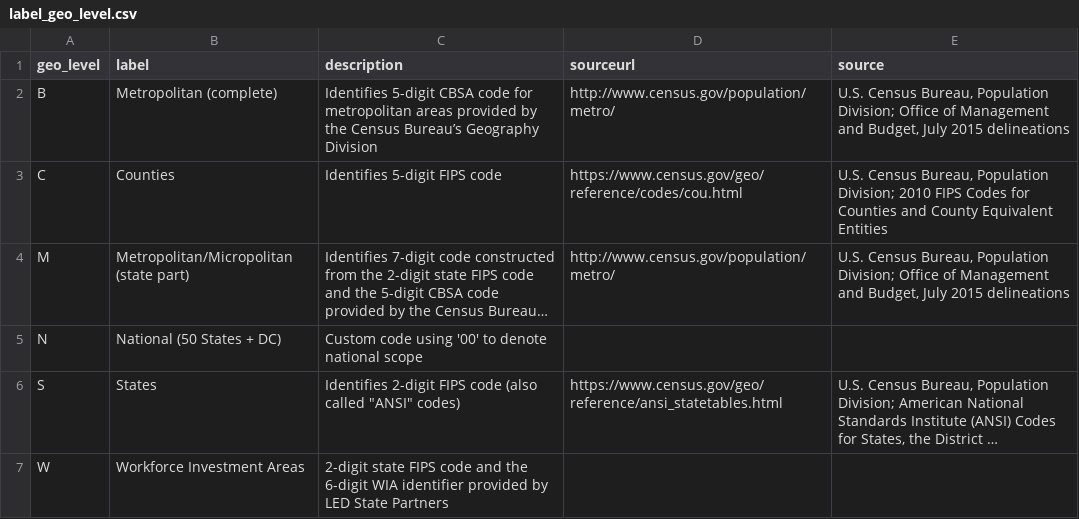
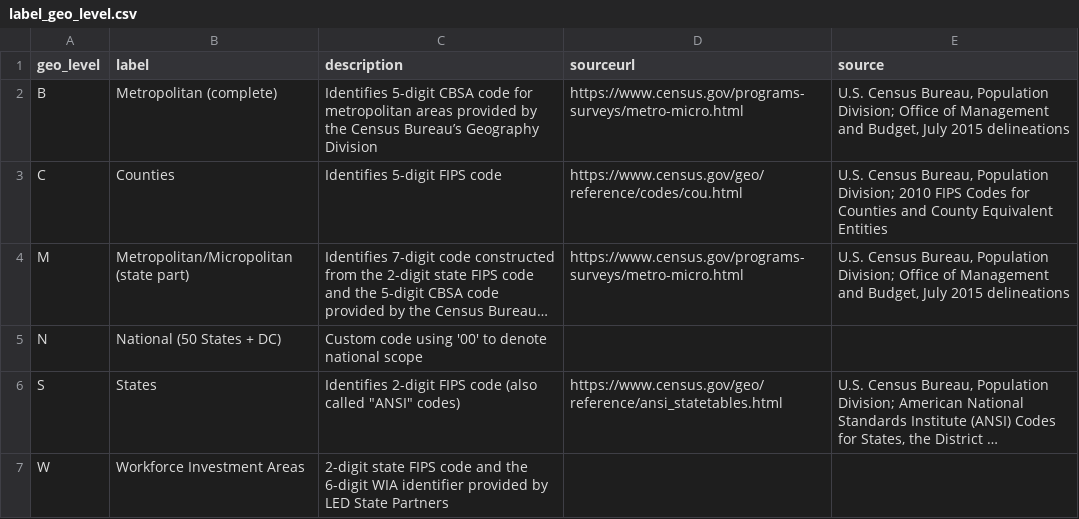
Before and after one commit to julfersnlt/lehd-schema, a CSV file: src/label_geo_level.csv, drawn as a sheet; long unchanged cells end in …; the diff names each change by its address in the sheet, - before the commit and + after, or states it on an @@ line.

```diff
--- a/src/label_geo_level.csv
+++ b/src/label_geo_level.csv
-D2 (sourceurl): http://www.census.gov/population/metro/
+D2 (sourceurl): https://www.census.gov/programs-surveys/metro-micro.html
-D4 (sourceurl): http://www.census.gov/population/metro/
+D4 (sourceurl): https://www.census.gov/programs-surveys/metro-micro.html
```
Also changed, not shown: 9 other files.
